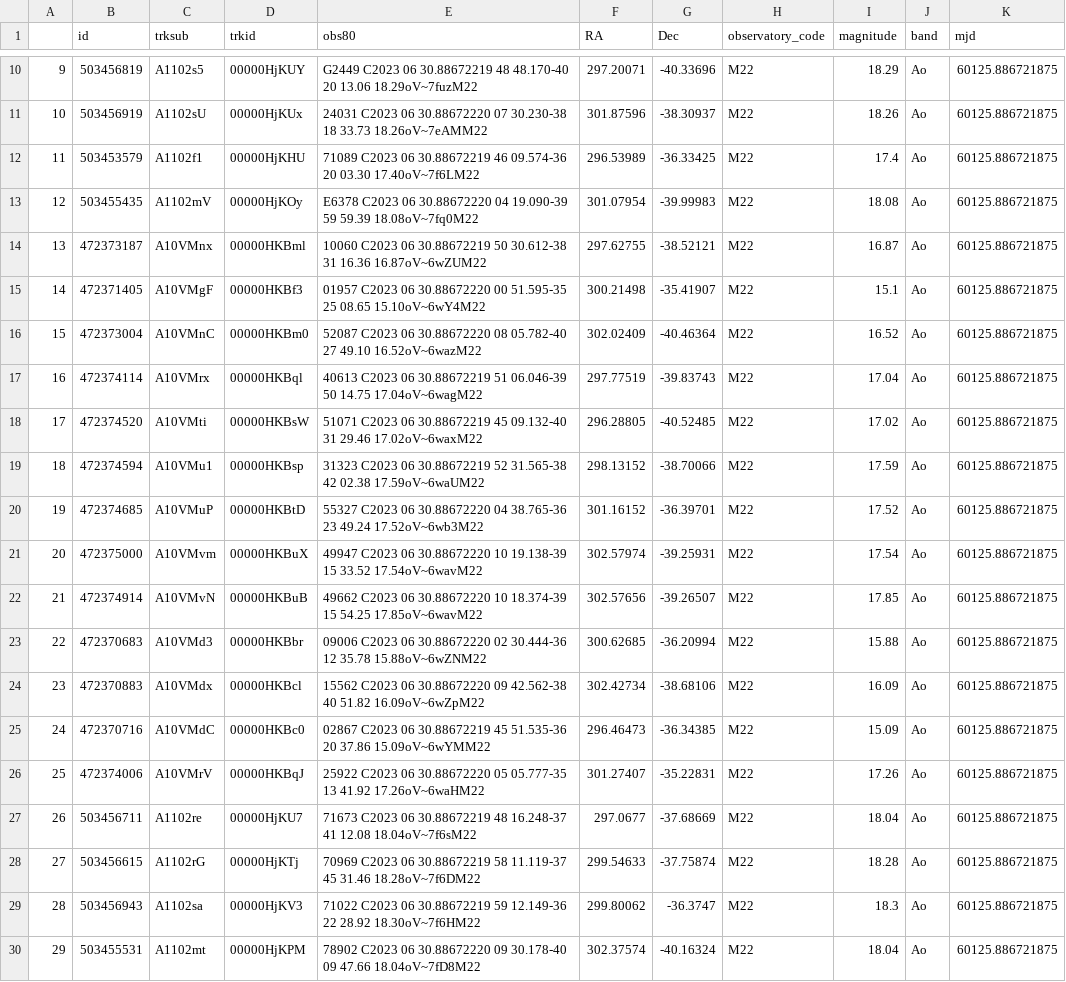
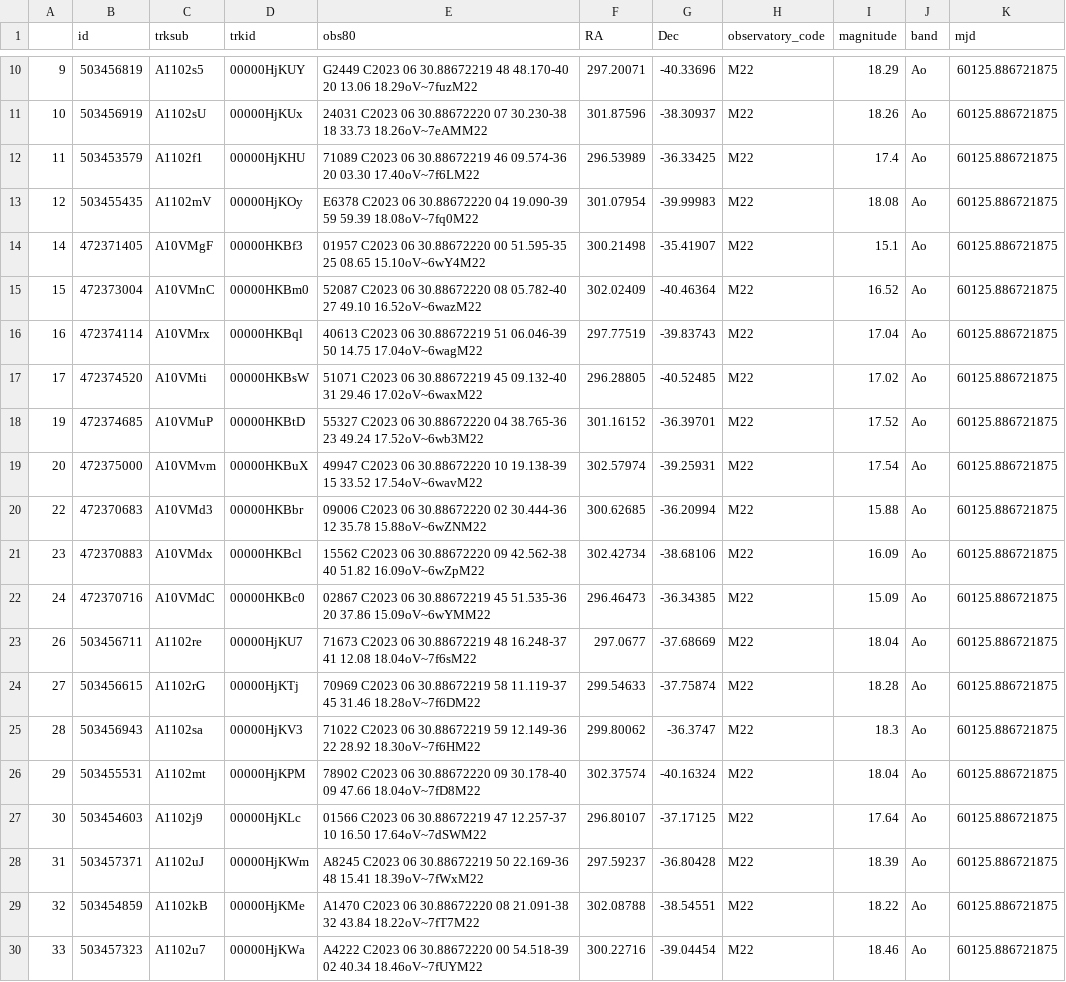
Before and after one commit to nugent-lab/FindPOTATOs-stable, a CSV file: sample_source_files/atlas1.csv, drawn as a sheet; only a part is shown, gaps mark what is left out; the shorter side is filled out with more unchanged rows.

```diff
--- a/sample_source_files/atlas1.csv
+++ b/sample_source_files/atlas1.csv
@@ -13,3 +13,2 @@
 12, 503455435 , A1102mV , 00000HjKOy , E6378         C2023 06 30.88672220 04 19.090-39 59 59.39         18.08oV~7fq0M22 ,301.07954,-39.99983, M22 ,18.08, Ao   ,60125.886721875
-13, 472373187 , A10VMnx , 00000HKBml , 10060         C2023 06 30.88672219 50 30.612-38 31 16.36         16.87oV~6wZUM22 ,297.62755,-38.52121, M22 ,16.87, Ao   ,60125.886721875
 14, 472371405 , A10VMgF , 00000HKBf3 , 01957         C2023 06 30.88672220 00 51.595-35 25 08.65         15.10oV~6wY4M22 ,300.21498,-35.41907, M22 ,15.1, Ao   ,60125.886721875
@@ -18,6 +17,4 @@
 17, 472374520 , A10VMti , 00000HKBsW , 51071         C2023 06 30.88672219 45 09.132-40 31 29.46         17.02oV~6waxM22 ,296.28805,-40.52485, M22 ,17.02, Ao   ,60125.886721875
-18, 472374594 , A10VMu1 , 00000HKBsp , 31323         C2023 06 30.88672219 52 31.565-38 42 02.38         17.59oV~6waUM22 ,298.13152,-38.70066, M22 ,17.59, Ao   ,60125.886721875
 19, 472374685 , A10VMuP , 00000HKBtD , 55327         C2023 06 30.88672220 04 38.765-36 23 49.24         17.52oV~6wb3M22 ,301.16152,-36.39701, M22 ,17.52, Ao   ,60125.886721875
 20, 472375000 , A10VMvm , 00000HKBuX , 49947         C2023 06 30.88672220 10 19.138-39 15 33.52         17.54oV~6wavM22 ,302.57974,-39.25931, M22 ,17.54, Ao   ,60125.886721875
-21, 472374914 , A10VMvN , 00000HKBuB , 49662         C2023 06 30.88672220 10 18.374-39 15 54.25         17.85oV~6wavM22 ,302.57656,-39.26507, M22 ,17.85, Ao   ,60125.886721875
 22, 472370683 , A10VMd3 , 00000HKBbr , 09006         C2023 06 30.88672220 02 30.444-36 12 35.78         15.88oV~6wZNM22 ,300.62685,-36.20994, M22 ,15.88, Ao   ,60125.886721875
@@ -25,3 +22,2 @@
 24, 472370716 , A10VMdC , 00000HKBc0 , 02867         C2023 06 30.88672219 45 51.535-36 20 37.86         15.09oV~6wYMM22 ,296.46473,-36.34385, M22 ,15.09, Ao   ,60125.886721875
-25, 472374006 , A10VMrV , 00000HKBqJ , 25922         C2023 06 30.88672220 05 05.777-35 13 41.92         17.26oV~6waHM22 ,301.27407,-35.22831, M22 ,17.26, Ao   ,60125.886721875
 26, 503456711 , A1102re , 00000HjKU7 , 71673         C2023 06 30.88672219 48 16.248-37 41 12.08         18.04oV~7f6sM22 ,297.0677,-37.68669, M22 ,18.04, Ao   ,60125.886721875
```
Also changed, not shown: sample_source_files/atlas2.csv, sample_source_files/atlas3.csv, 2 other files.
